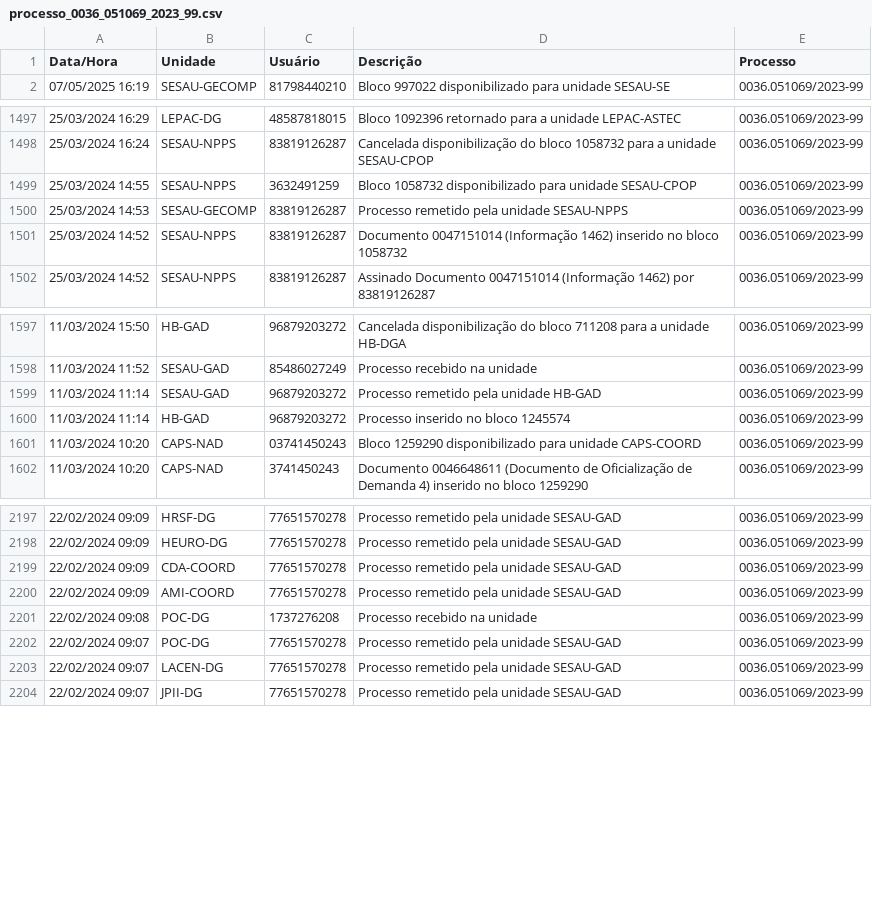
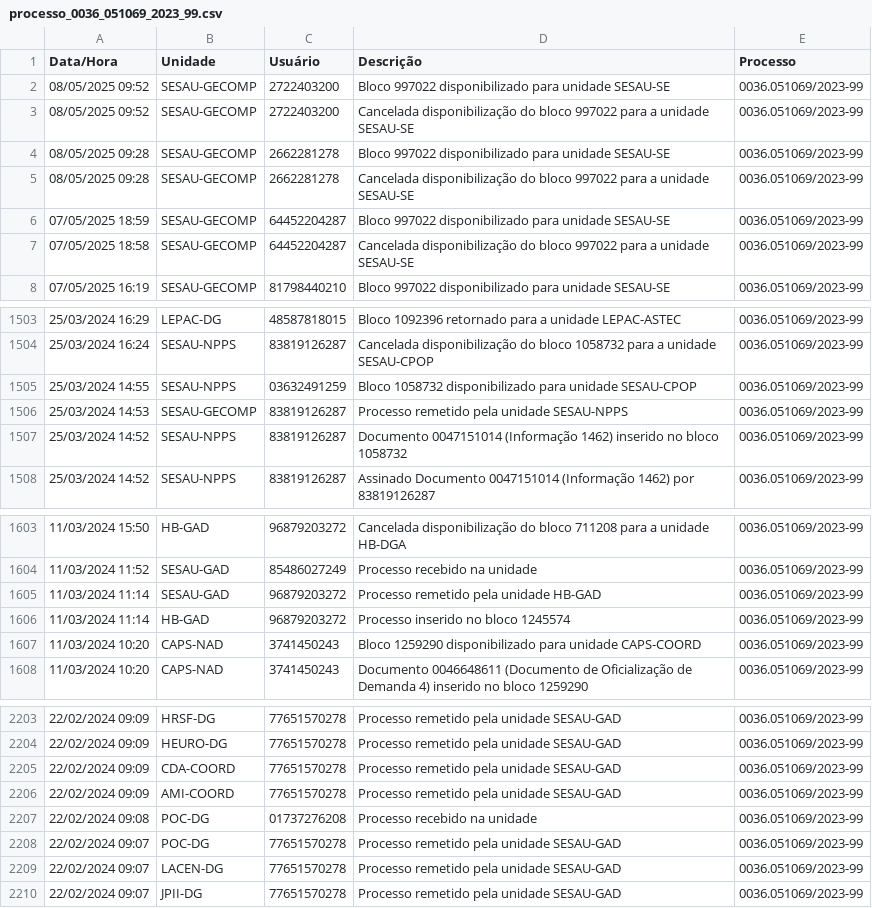
Before and after one commit to euleozed/sesau-gad, a CSV file: backend/downloads/processo_0036_051069_2023_99.csv, drawn as a sheet; only a part is shown, gaps mark what is left out.

```diff
--- a/backend/downloads/processo_0036_051069_2023_99.csv
+++ b/backend/downloads/processo_0036_051069_2023_99.csv
@@ -1,2 +1,8 @@
 Data/Hora,Unidade,Usuário,Descrição,Processo
+08/05/2025 09:52,SESAU-GECOMP,2722403200,Bloco 997022 disponibilizado para unidade SESAU-SE,0036.051069/2023-99
+08/05/2025 09:52,SESAU-GECOMP,2722403200,Cancelada disponibilização do bloco 997022 para a unidade SESAU-SE,0036.051069/2023-99
+08/05/2025 09:28,SESAU-GECOMP,2662281278,Bloco 997022 disponibilizado para unidade SESAU-SE,0036.051069/2023-99
+08/05/2025 09:28,SESAU-GECOMP,2662281278,Cancelada disponibilização do bloco 997022 para a unidade SESAU-SE,0036.051069/2023-99
+07/05/2025 18:59,SESAU-GECOMP,64452204287,Bloco 997022 disponibilizado para unidade SESAU-SE,0036.051069/2023-99
+07/05/2025 18:58,SESAU-GECOMP,64452204287,Cancelada disponibilização do bloco 997022 para a unidade SESAU-SE,0036.051069/2023-99
 07/05/2025 16:19,SESAU-GECOMP,81798440210,Bloco 997022 disponibilizado para unidade SESAU-SE,0036.051069/2023-99
@@ -1498,3 +1504,3 @@ Data/Hora,Unidade,Usuário,Descrição,Processo
 25/03/2024 16:24,SESAU-NPPS,83819126287,Cancelada disponibilização do bloco 1058732 para a unidade SESAU-CPOP,0036.051069/2023-99
-25/03/2024 14:55,SESAU-NPPS,3632491259,Bloco 1058732 disponibilizado para unidade SESAU-CPOP,0036.051069/2023-99
+25/03/2024 14:55,SESAU-NPPS,03632491259,Bloco 1058732 disponibilizado para unidade SESAU-CPOP,0036.051069/2023-99
 25/03/2024 14:53,SESAU-GECOMP,83819126287,Processo remetido pela unidade SESAU-NPPS,0036.051069/2023-99
@@ -1600,3 +1606,3 @@ Data/Hora,Unidade,Usuário,Descrição,Processo
 11/03/2024 11:14,HB-GAD,96879203272,Processo inserido no bloco 1245574,0036.051069/2023-99
-11/03/2024 10:20,CAPS-NAD,03741450243,Bloco 1259290 disponibilizado para unidade CAPS-COORD,0036.051069/2023-99
+11/03/2024 10:20,CAPS-NAD,3741450243,Bloco 1259290 disponibilizado para unidade CAPS-COORD,0036.051069/2023-99
 11/03/2024 10:20,CAPS-NAD,3741450243,Documento 0046648611 (Documento de Oficialização de Demanda 4) inserido no bloco 1259290,0036.051069/2023-99
@@ -2200,3 +2206,3 @@ Data/Hora,Unidade,Usuário,Descrição,Processo
 22/02/2024 09:09,AMI-COORD,77651570278,Processo remetido pela unidade SESAU-GAD,0036.051069/2023-99
-22/02/2024 09:08,POC-DG,1737276208,Processo recebido na unidade,0036.051069/2023-99
+22/02/2024 09:08,POC-DG,01737276208,Processo recebido na unidade,0036.051069/2023-99
 22/02/2024 09:07,POC-DG,77651570278,Processo remetido pela unidade SESAU-GAD,0036.051069/2023-99
```
Also changed, not shown: backend/downloads/processo_0036_006969_2025_43.csv, backend/downloads/processo_0036_008076_2025_32.csv, 5 other files.
